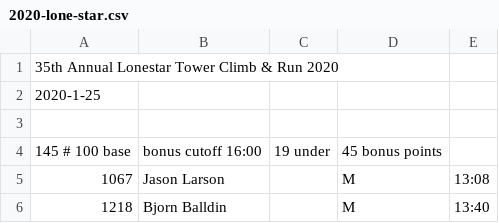
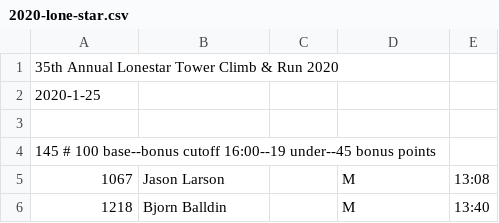
Before and after one commit to davidhanley/RaceScoring, a CSV file: data/2020-lone-star.csv, drawn as a sheet; only a part is shown; removed rows and columns are numbered as before the commit, all else as after; the diff names each change by its address in the sheet, - before the commit and + after, or states it on an @@ line.

```diff
--- a/data/2020-lone-star.csv
+++ b/data/2020-lone-star.csv
-row 4: 145 # 100 base | bonus cutoff 16:00 | 19 under | 45 bonus points
+row 4: 145 # 100 base--bonus cutoff 16:00--19 under--45 bonus points
```
Also changed, not shown: data/2020-aon.csv.
